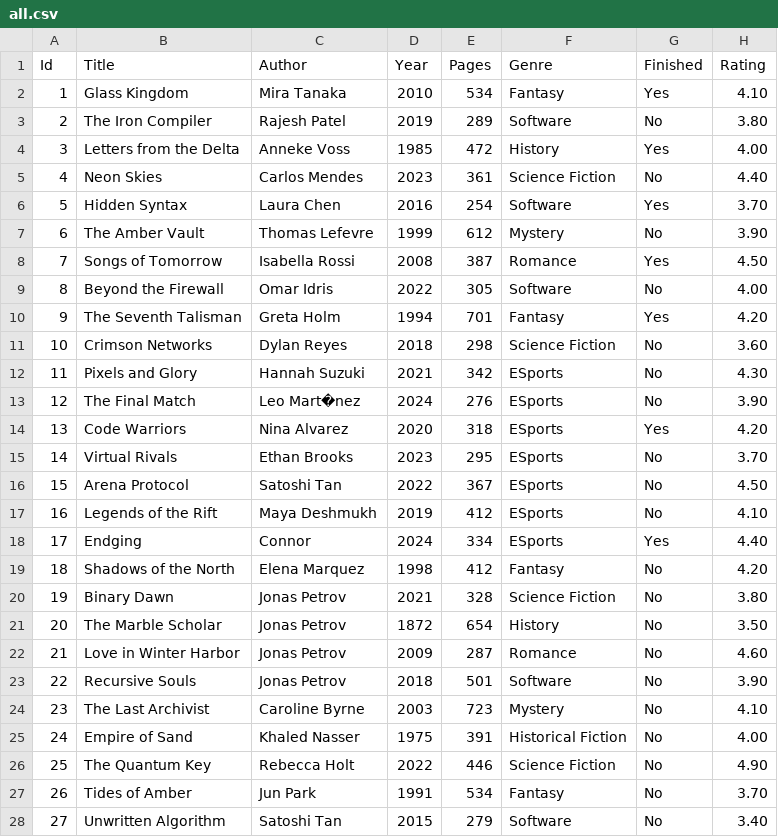
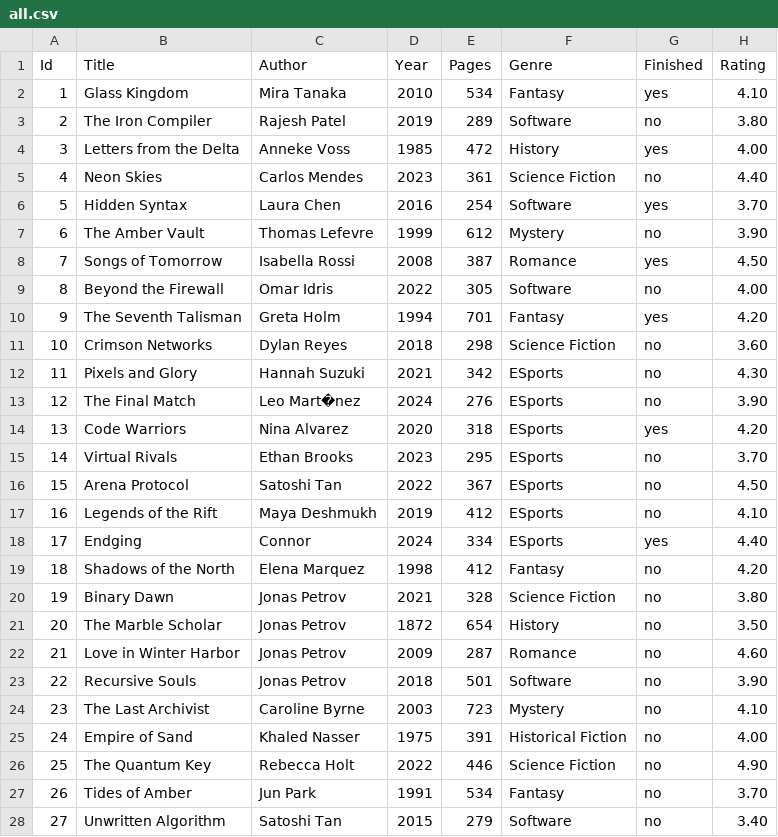
Before and after one commit to RobyDoge/Endava-Training, a CSV file: PE2-ReadingList/data/all.csv, drawn as a sheet; only a part is shown; the diff covers the shown part only.

```diff
--- a/PE2-ReadingList/data/all.csv
+++ b/PE2-ReadingList/data/all.csv
@@ -1,28 +1,28 @@
 Id,Title,Author,Year,Pages,Genre,Finished,Rating
-1,Glass Kingdom,Mira Tanaka,2010,534,Fantasy,Yes,4.10
-2,The Iron Compiler,Rajesh Patel,2019,289,Software,No,3.80
-3,Letters from the Delta,Anneke Voss,1985,472,History,Yes,4.00
-4,Neon Skies,Carlos Mendes,2023,361,Science Fiction,No,4.40
-5,Hidden Syntax,Laura Chen,2016,254,Software,Yes,3.70
-6,The Amber Vault,Thomas Lefevre,1999,612,Mystery,No,3.90
-7,Songs of Tomorrow,Isabella Rossi,2008,387,Romance,Yes,4.50
-8,Beyond the Firewall,Omar Idris,2022,305,Software,No,4.00
-9,The Seventh Talisman,Greta Holm,1994,701,Fantasy,Yes,4.20
-10,Crimson Networks,Dylan Reyes,2018,298,Science Fiction,No,3.60
-11,Pixels and Glory,Hannah Suzuki,2021,342,ESports,No,4.30
-12,The Final Match,Leo Mart�nez,2024,276,ESports,No,3.90
-13,Code Warriors,Nina Alvarez,2020,318,ESports,Yes,4.20
-14,Virtual Rivals,Ethan Brooks,2023,295,ESports,No,3.70
-15,Arena Protocol,Satoshi Tan,2022,367,ESports,No,4.50
-16,Legends of the Rift,Maya Deshmukh,2019,412,ESports,No,4.10
-17,Endging,Connor ,2024,334,ESports,Yes,4.40
-18,Shadows of the North,Elena Marquez,1998,412,Fantasy,No,4.20
-19,Binary Dawn,Jonas Petrov,2021,328,Science Fiction,No,3.80
-20,The Marble Scholar,Jonas Petrov,1872,654,History,No,3.50
-21,Love in Winter Harbor,Jonas Petrov,2009,287,Romance,No,4.60
-22,Recursive Souls,Jonas Petrov,2018,501,Software,No,3.90
-23,The Last Archivist,Caroline Byrne,2003,723,Mystery,No,4.10
-24,Empire of Sand,Khaled Nasser,1975,391,Historical Fiction,No,4.00
-25,The Quantum Key,Rebecca Holt,2022,446,Science Fiction,No,4.90
-26,Tides of Amber,Jun Park,1991,534,Fantasy,No,3.70
-27,Unwritten Algorithm,Satoshi Tan,2015,279,Software,No,3.40
+1,Glass Kingdom,Mira Tanaka,2010,534,Fantasy,yes,4.10
+2,The Iron Compiler,Rajesh Patel,2019,289,Software,no,3.80
+3,Letters from the Delta,Anneke Voss,1985,472,History,yes,4.00
+4,Neon Skies,Carlos Mendes,2023,361,Science Fiction,no,4.40
+5,Hidden Syntax,Laura Chen,2016,254,Software,yes,3.70
+6,The Amber Vault,Thomas Lefevre,1999,612,Mystery,no,3.90
+7,Songs of Tomorrow,Isabella Rossi,2008,387,Romance,yes,4.50
+8,Beyond the Firewall,Omar Idris,2022,305,Software,no,4.00
+9,The Seventh Talisman,Greta Holm,1994,701,Fantasy,yes,4.20
+10,Crimson Networks,Dylan Reyes,2018,298,Science Fiction,no,3.60
+11,Pixels and Glory,Hannah Suzuki,2021,342,ESports,no,4.30
+12,The Final Match,Leo Mart�nez,2024,276,ESports,no,3.90
+13,Code Warriors,Nina Alvarez,2020,318,ESports,yes,4.20
+14,Virtual Rivals,Ethan Brooks,2023,295,ESports,no,3.70
+15,Arena Protocol,Satoshi Tan,2022,367,ESports,no,4.50
+16,Legends of the Rift,Maya Deshmukh,2019,412,ESports,no,4.10
+17,Endging,Connor ,2024,334,ESports,yes,4.40
+18,Shadows of the North,Elena Marquez,1998,412,Fantasy,no,4.20
+19,Binary Dawn,Jonas Petrov,2021,328,Science Fiction,no,3.80
+20,The Marble Scholar,Jonas Petrov,1872,654,History,no,3.50
+21,Love in Winter Harbor,Jonas Petrov,2009,287,Romance,no,4.60
+22,Recursive Souls,Jonas Petrov,2018,501,Software,no,3.90
+23,The Last Archivist,Caroline Byrne,2003,723,Mystery,no,4.10
+24,Empire of Sand,Khaled Nasser,1975,391,Historical Fiction,no,4.00
+25,The Quantum Key,Rebecca Holt,2022,446,Science Fiction,no,4.90
+26,Tides of Amber,Jun Park,1991,534,Fantasy,no,3.70
+27,Unwritten Algorithm,Satoshi Tan,2015,279,Software,no,3.40
```
Also changed, not shown: 5 edited cells elsewhere in this file, 2 other files.
